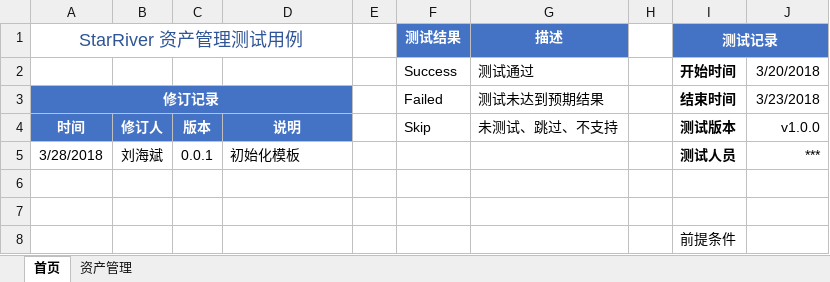
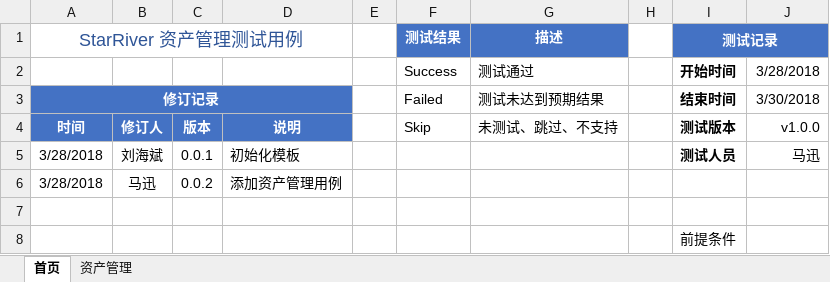
Before and after one commit to wujianjun789/practiselib, an Excel workbook: testcases/template/资产管理.xlsx, sheet 首页, drawn as a sheet; values as stored, in another font and other column widths than the file's, no borders; the diff names each change by its address in the sheet, - before the commit and + after, or states it on an @@ line.

```diff
--- a/testcases/template/资产管理.xlsx (sheet 首页)
+++ b/testcases/template/资产管理.xlsx (sheet 首页)
-J2: 3/20/2018
+J2: 3/28/2018
-J3: 3/23/2018
+J3: 3/30/2018
-J5: ***
+J5: 马迅
-row 6: (empty)
+row 6: 3/28/2018 | 马迅 | 0.0.2 | 添加资产管理用例
```
Also changed, not shown: sheet 资产管理, charts or pictures, testcases/template/运维-故障.xlsx, testcases/template/运维-策略.xlsx, 29 other files.
